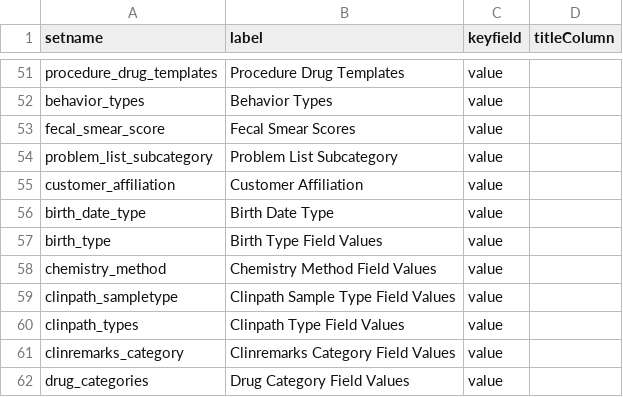
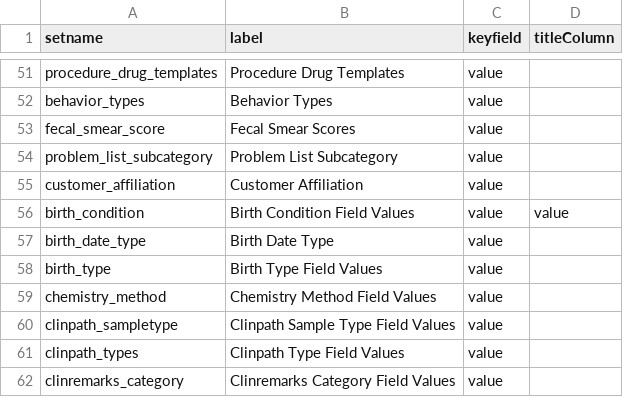
Before and after one commit to bimberlabinternal/BimberLabKeyModules, a TSV file: PMR/resources/data/lookup_sets.tsv, drawn as a sheet; only a part is shown, gaps mark what is left out; the shorter side is filled out with more unchanged rows; the diff names each change by its address in the sheet, - before the commit and + after, or states it on an @@ line.

```diff
--- a/PMR/resources/data/lookup_sets.tsv
+++ b/PMR/resources/data/lookup_sets.tsv
+row 56: birth_condition | Birth Condition Field Values | value | value
```
Also changed, not shown: 2 other files.
